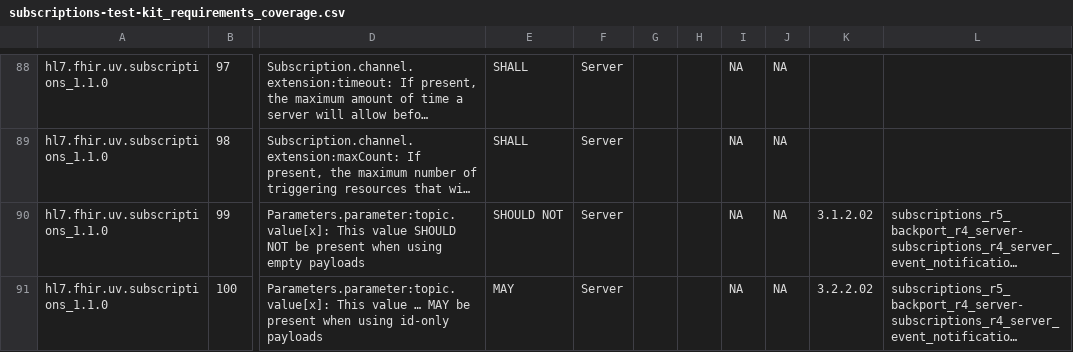
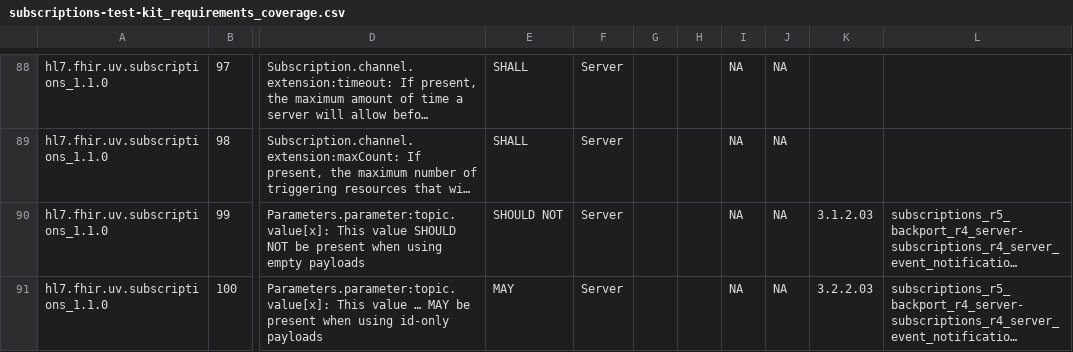
Before and after one commit to inferno-framework/subscriptions-test-kit, a CSV file: lib/subscriptions_test_kit/requirements/generated/subscriptions-test-kit_requirements_coverage.csv, drawn as a sheet; only a part is shown, gaps mark what is left out; long unchanged cells end in …; the diff covers the shown part only; the diff names each change by its address in the sheet, - before the commit and + after, or states it on an @@ line.

```diff
--- a/lib/subscriptions_test_kit/requirements/generated/subscriptions-test-kit_requirements_coverage.csv
+++ b/lib/subscriptions_test_kit/requirements/generated/subscriptions-test-kit_requirements_coverage.csv
-K90: 3.1.2.02
+K90: 3.1.2.03
-K91: 3.2.2.02
+K91: 3.2.2.03
```
Also changed, not shown: 20 edited cells elsewhere in this file, 39 other files.
